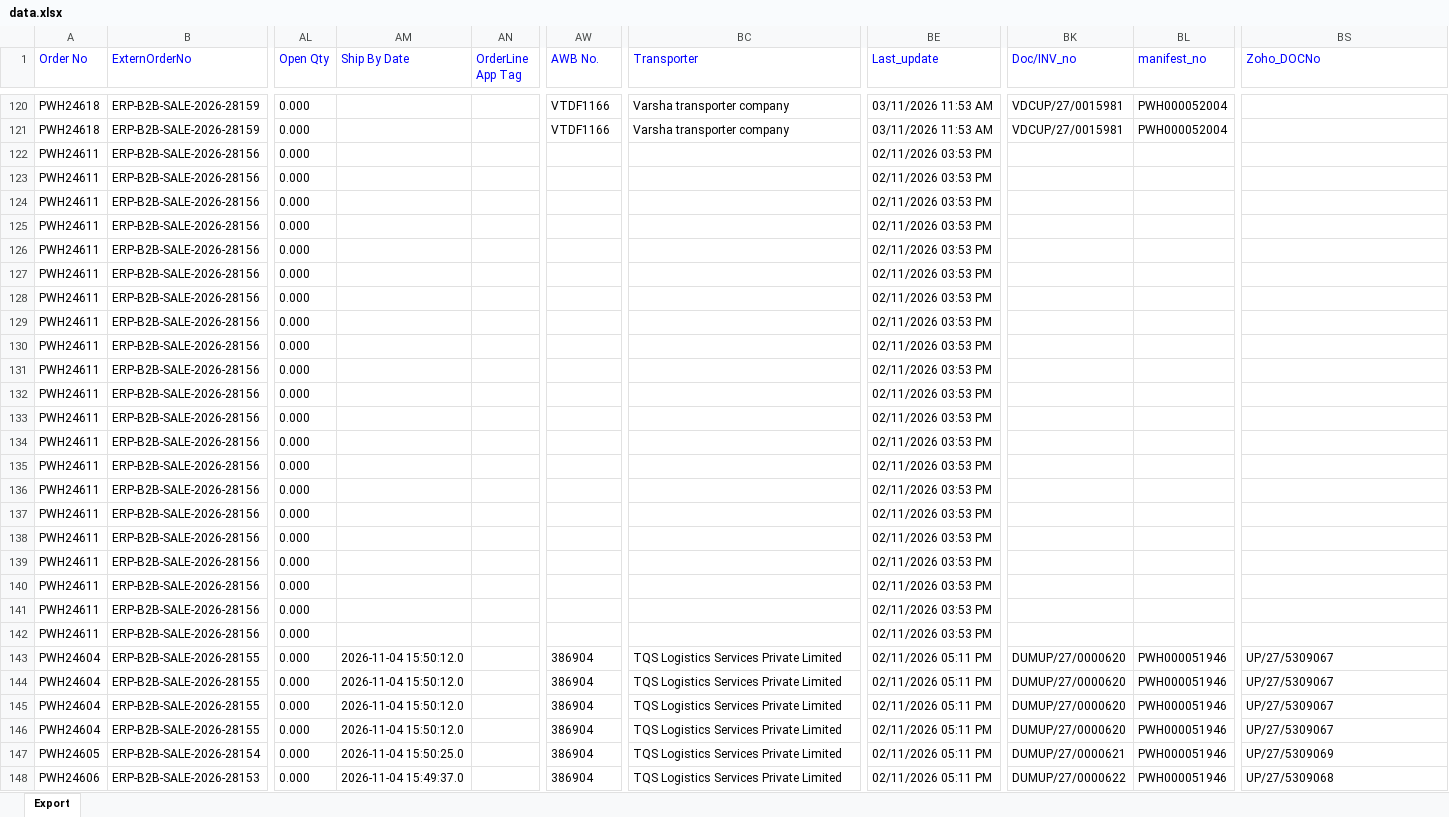
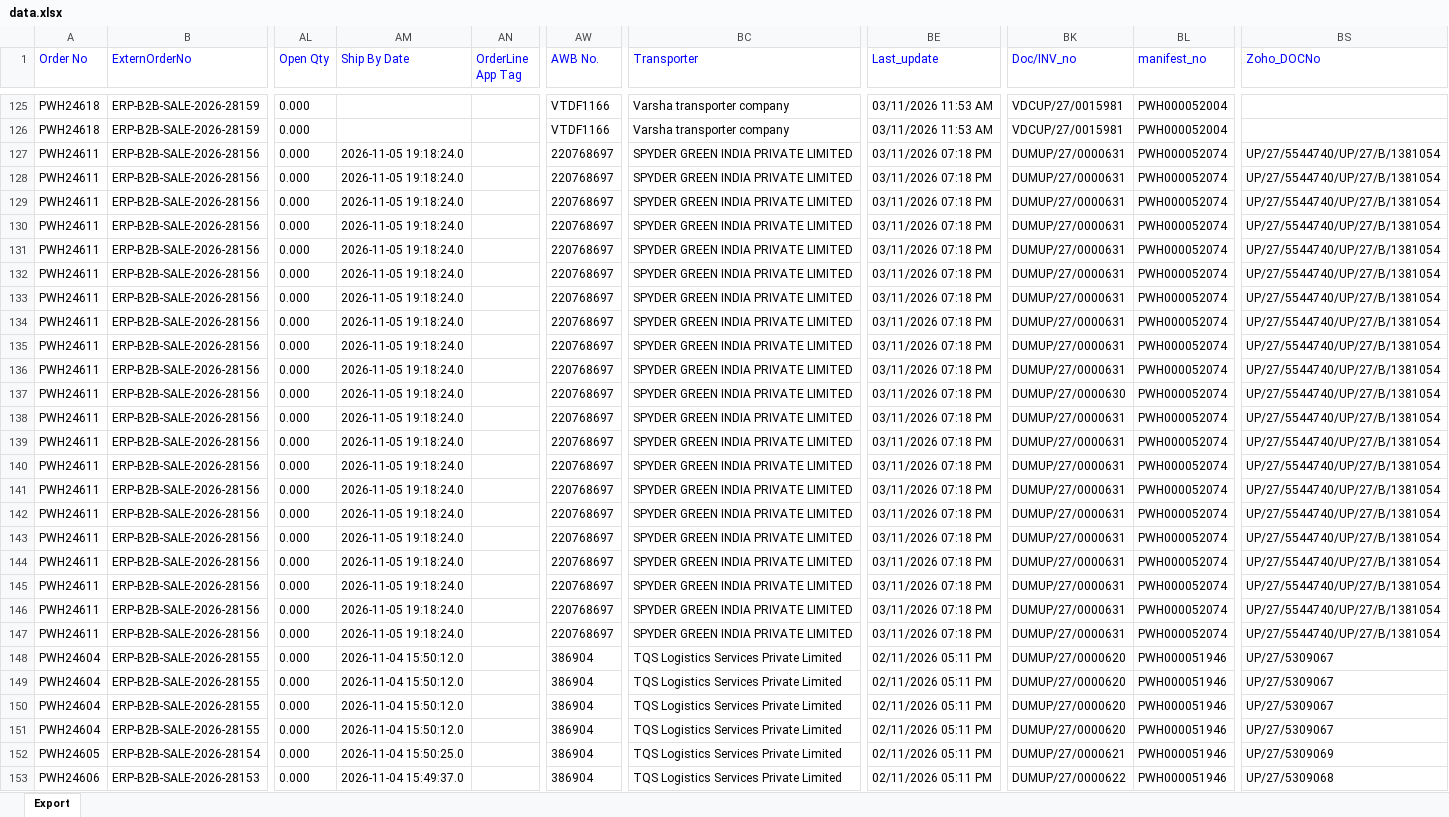
Before and after one commit to Kamal2-Pal/PW-Master-Dashboard-V2, an Excel workbook: data.xlsx, sheet Export, drawn as a sheet; only a part is shown, gaps mark what is left out; values as stored, in another font and other column widths than the file's, no borders; addresses are those after the commit; the diff covers the shown part only; the diff names each change by its address in the sheet, - before the commit and + after, or states it on an @@ line.

```diff
--- a/data.xlsx (sheet Export)
+++ b/data.xlsx (sheet Export)
-AM127:AM147 (Ship By Date): (empty)
+AM127:AM147 (Ship By Date): 2026-11-05 19:18:24.0
-AW127:AW147 (AWB No.): (empty)
+AW127:AW147 (AWB No.): 220768697
-BC127:BC147 (Transporter): (empty)
+BC127:BC147 (Transporter): SPYDER GREEN INDIA PRIVATE LIMITED
-BE127:BE147 (Last_update): 02/11/2026 03:53 PM
+BE127:BE147 (Last_update): 03/11/2026 07:18 PM
-BK127:BK136 (Doc/INV_no): (empty)
+BK127:BK136 (Doc/INV_no): DUMUP/27/0000631
-BL127:BL147 (manifest_no): (empty)
+BL127:BL147 (manifest_no): PWH000052074
-BS127:BS147 (Zoho_DOCNo): (empty)
+BS127:BS147 (Zoho_DOCNo): UP/27/5544740/UP/27/B/1381054
-BK137 (Doc/INV_no): (empty)
+BK137 (Doc/INV_no): DUMUP/27/0000630
-BK138:BK147 (Doc/INV_no): (empty)
+BK138:BK147 (Doc/INV_no): DUMUP/27/0000631
```
Also changed, not shown: 5 added rows and 16 edited cells elsewhere in this sheet, returns.xlsx, 2 other files.
